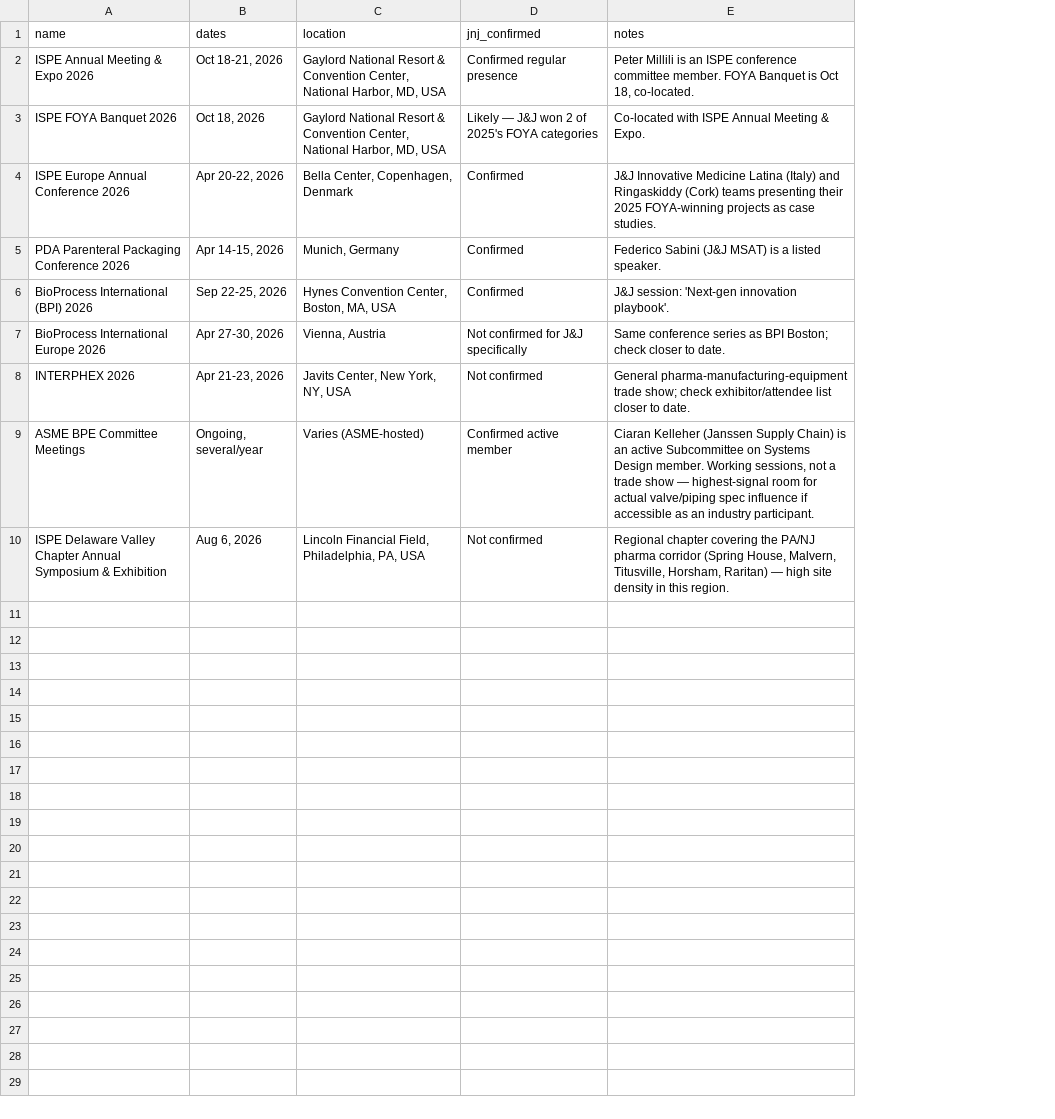
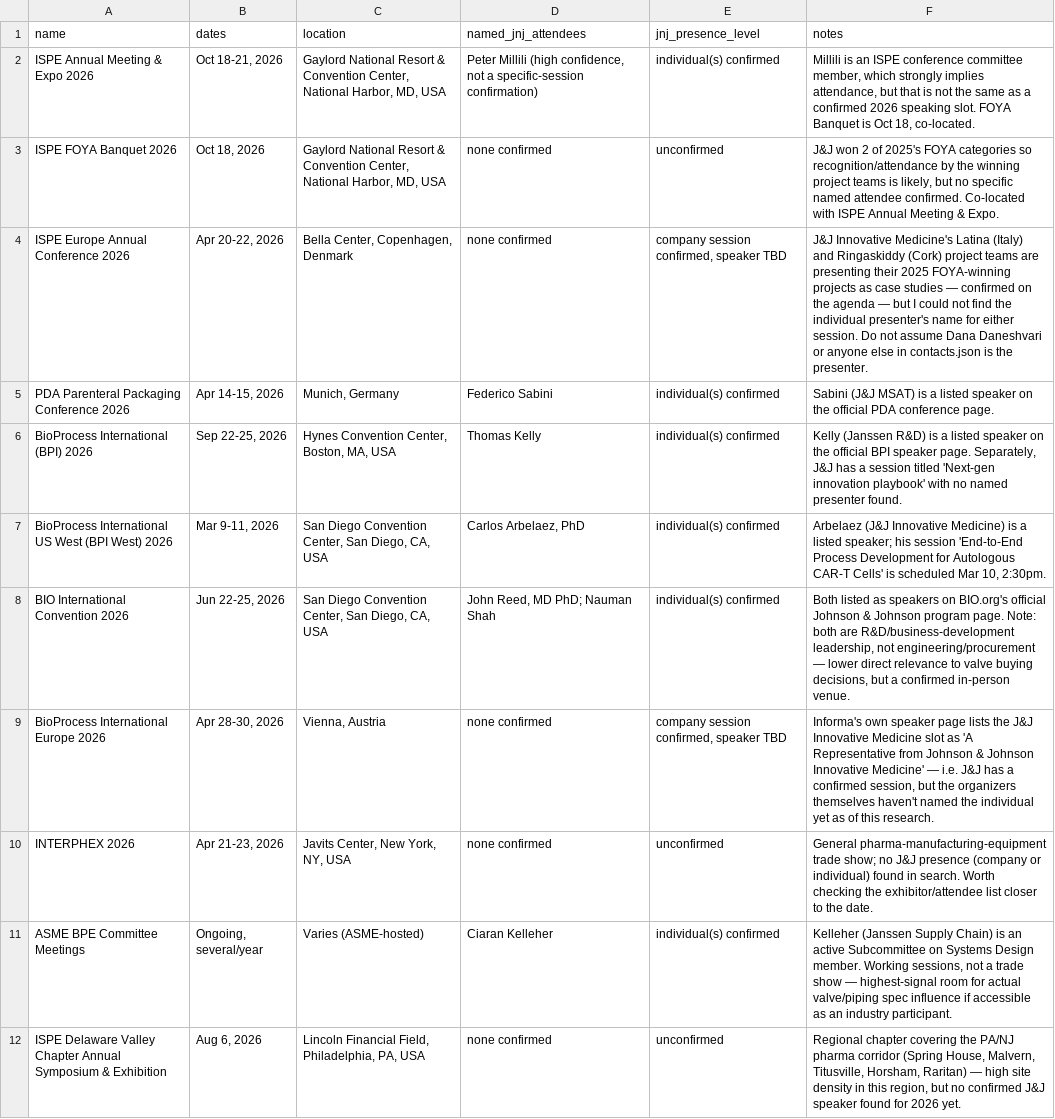
Before and after one commit to milescapper1-oss/claude-code, a CSV file: jnj-mapping/data/conferences.csv, drawn as a sheet; removed rows and columns are numbered as before the commit, all else as after; the diff names each change by its address in the sheet, - before the commit and + after, or states it on an @@ line.

```diff
--- a/jnj-mapping/data/conferences.csv
+++ b/jnj-mapping/data/conferences.csv
-column D (jnj_confirmed), rows 2-10: Confirmed regular presence | Likely — J&J won 2 of 2025's FOYA categories | Confirmed | Confirmed | Confirmed | Not confirmed for J&J specifically | Not confirmed | Confirmed active member | Not confirmed
+column D (named_jnj_attendees), rows 2-6: Peter Millili (high confidence, not a specific-session confirmation) | none confirmed | none confirmed | Federico Sabini | Thomas Kelly; rows 9-12: none confirmed | none confirmed | Ciaran Kelleher | none confirmed
+column E (jnj_presence_level), rows 2-6: individual(s) confirmed | unconfirmed | company session confirmed, speaker TBD | individual(s) confirmed | individual(s) confirmed; rows 9-12: company session confirmed, speaker TBD | unconfirmed | individual(s) confirmed | unconfirmed
-F2 (notes): Peter Millili is an ISPE conference committee member. FOYA Banquet…
+F2 (notes): Millili is an ISPE conference committee member, which strongly implies attendance, but that is not the same as a confirmed 2026 speaking slot. FOYA Banquet…
-F3 (notes): Co-located with…
+F3 (notes): J&J won 2 of 2025's FOYA categories so recognition/attendance by the winning project teams is likely, but no specific named attendee confirmed. Co-located with…
-F4 (notes): J&J Innovative Medicine Latina (Italy) and Ringaskiddy (Cork) teams presenting their 2025 FOYA-winning projects as case studies.
+F4 (notes): J&J Innovative Medicine's Latina (Italy) and Ringaskiddy (Cork) project teams are presenting their 2025 FOYA-winning projects as case studies — confirmed on the agenda — but I could not find the individual presenter's name for either session. Do not assume Dana Daneshvari or anyone else in contacts.json is the presenter.
-F5 (notes): Federico Sabini (J&J MSAT) is a listed speaker.
+F5 (notes): Sabini (J&J MSAT) is a listed speaker on the official PDA conference page.
-F6 (notes): J&J session: 'Next-gen innovation playbook'.
+F6 (notes): Kelly (Janssen R&D) is a listed speaker on the official BPI speaker page. Separately, J&J has a session titled 'Next-gen innovation playbook' with no named presenter found.
+row 7: BioProcess International US West (BPI West) 2026 | Mar 9-11, 2026 | San Diego Convention Center, San Diego, CA, USA | Carlos Arbelaez, PhD | individual(s) confirmed | Arbelaez (J&J Innovative Medicine) is a listed speaker; his session 'End-to-End Process Development for Autologous CAR-T Cells' is scheduled Mar 10, 2:30pm.
+row 8: BIO International Convention 2026 | Jun 22-25, 2026 | San Diego Convention Center, San Diego, CA, USA | John Reed, MD PhD; Nauman Shah | individual(s) confirmed | Both listed as speakers on BIO.org's official Johnson & Johnson program page. Note: both are R&D/business-development leadership, not engineering/procurement — lower direct relevance to valve buying decisions, but a confirmed in-person venue.
-B9 (dates): Apr 27-30, 2026
+B9 (dates): Apr 28-30, 2026
-F9 (notes): Same conference series as BPI Boston; check closer to date.
+F9 (notes): Informa's own speaker page lists the J&J Innovative Medicine slot as 'A Representative from Johnson & Johnson Innovative Medicine' — i.e. J&J has a confirmed session, but the organizers themselves haven't named the individual yet as of this research.
-F10 (notes): …trade show; check exhibitor/attendee list closer to date.
+F10 (notes): …trade show; no J&J presence (company or individual) found in search. Worth checking the exhibitor/attendee list closer to the date.
-F11 (notes): Ciaran Kelleher (Janssen…
+F11 (notes): Kelleher (Janssen…
-F12 (notes): …in this region.
+F12 (notes): …in this region, but no confirmed J&J speaker found for 2026 yet.
```
Also changed, not shown: jnj-mapping/data/contacts.csv, 3 other files.
